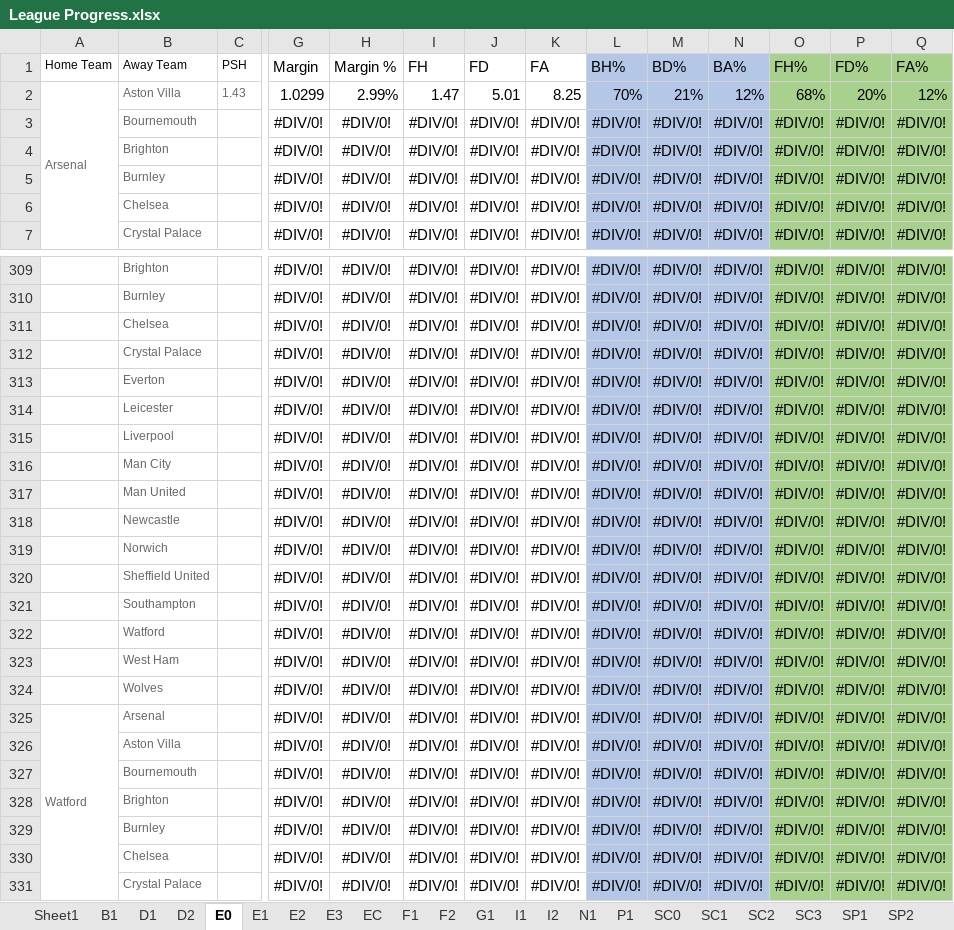
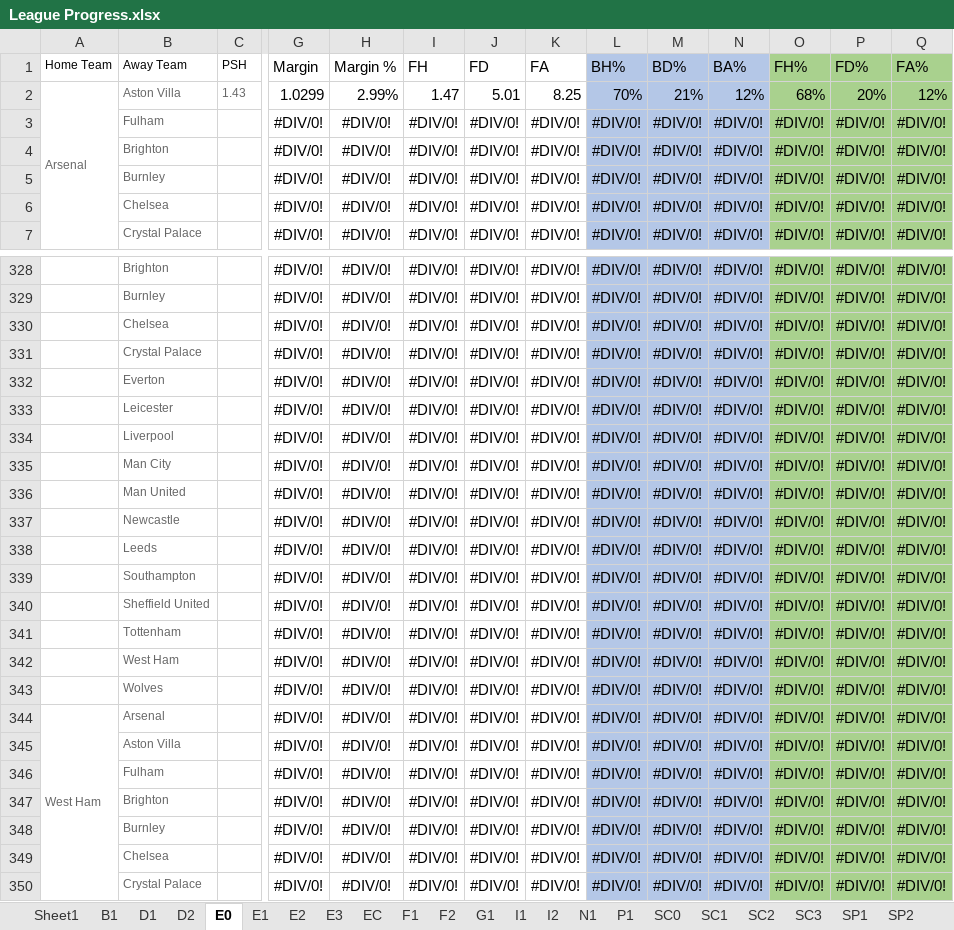
Before and after one commit to gitboyzorro5/FDAS, an Excel workbook: League Progress.xlsx, sheet E0, drawn as a sheet; only a part is shown, gaps mark what is left out; values as stored, in another font and other column widths than the file's, no borders; removed rows and columns are numbered as before the commit, all else as after; rows hold the shown columns only; the diff covers the shown part only; the diff names each change by its address in the sheet, - before the commit and + after, or states it on an @@ line.

```diff
--- a/League Progress.xlsx (sheet E0)
+++ b/League Progress.xlsx (sheet E0)
-B3 (Away Team): Bournemouth
+B3 (Away Team): Fulham
+row 338:  | Leeds |  | #DIV/0! | #DIV/0! | #DIV/0! | #DIV/0! | #DIV/0! | #DIV/0! | #DIV/0! | #DIV/0! | #DIV/0! | #DIV/0! | #DIV/0!
-B339 (Away Team): Norwich
+B339 (Away Team): Southampton
-row 321:  | Southampton |  | #DIV/0! | #DIV/0! | #DIV/0! | #DIV/0! | #DIV/0! | #DIV/0! | #DIV/0! | #DIV/0! | #DIV/0! | #DIV/0! | #DIV/0!
-B341 (Away Team): Watford
+B341 (Away Team): Tottenham
-A344 (Home Team): Watford
+A344 (Home Team): West Ham
-B346 (Away Team): Bournemouth
+B346 (Away Team): Fulham
```
Also changed, not shown: 10 added rows, 10 removed rows, 13 moved rows, 54 edited cells and merged cells elsewhere in this sheet, sheet E1, sheet F1, sheet SC0, sheet B1, formulas that keep their value.
